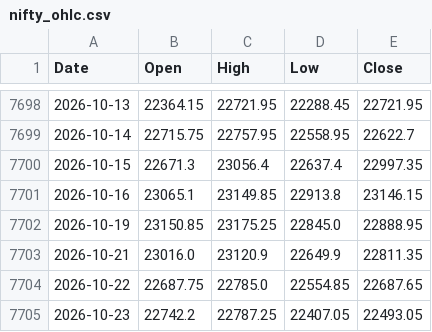
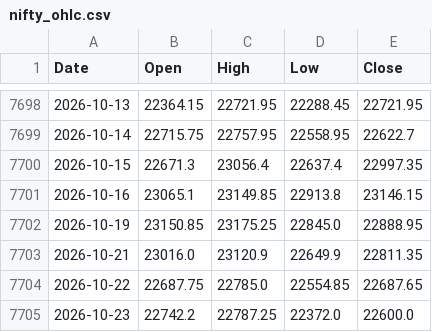
Before and after one commit to chris124839/astro-nifty-dashboard, a CSV file: data/nifty_ohlc.csv, drawn as a sheet; only a part is shown, gaps mark what is left out.

```diff
--- a/data/nifty_ohlc.csv
+++ b/data/nifty_ohlc.csv
@@ -7704,2 +7704,2 @@ Date,Open,High,Low,Close
 2026-10-22,22687.75,22785.0,22554.85,22687.65
-2026-10-23,22742.2,22787.25,22407.05,22493.05
+2026-10-23,22742.2,22787.25,22372.0,22600.0
```
Also changed, not shown: 1 other file.
